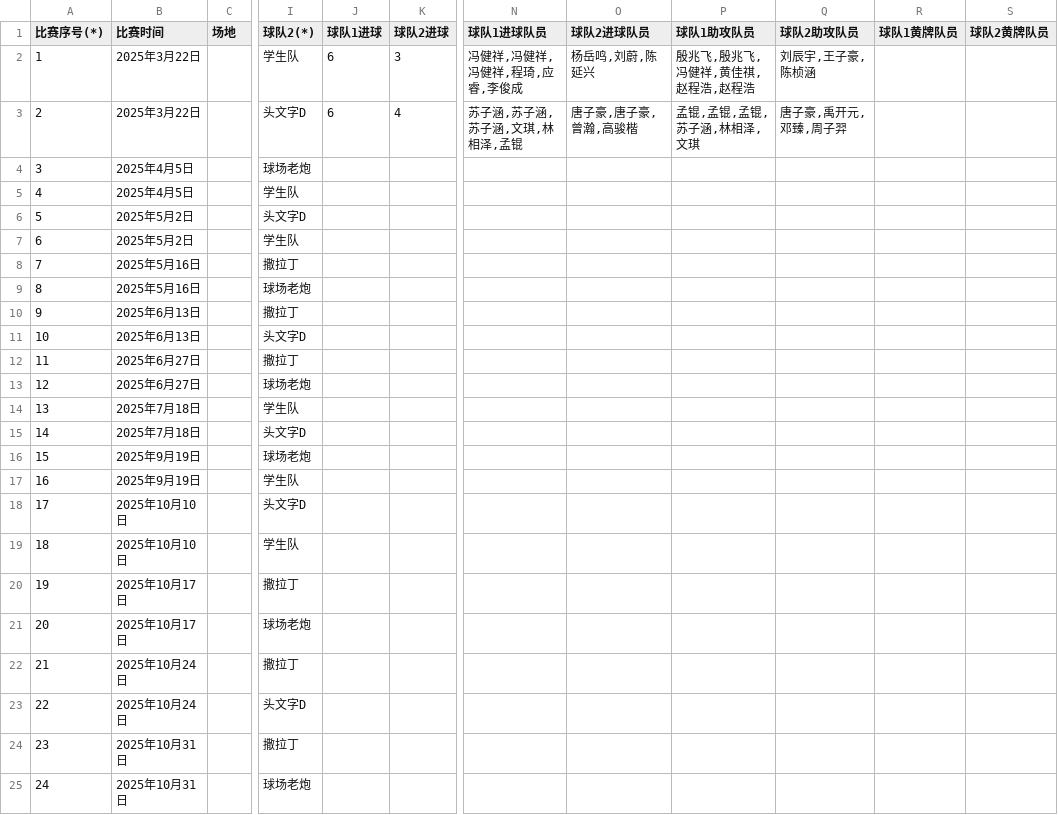
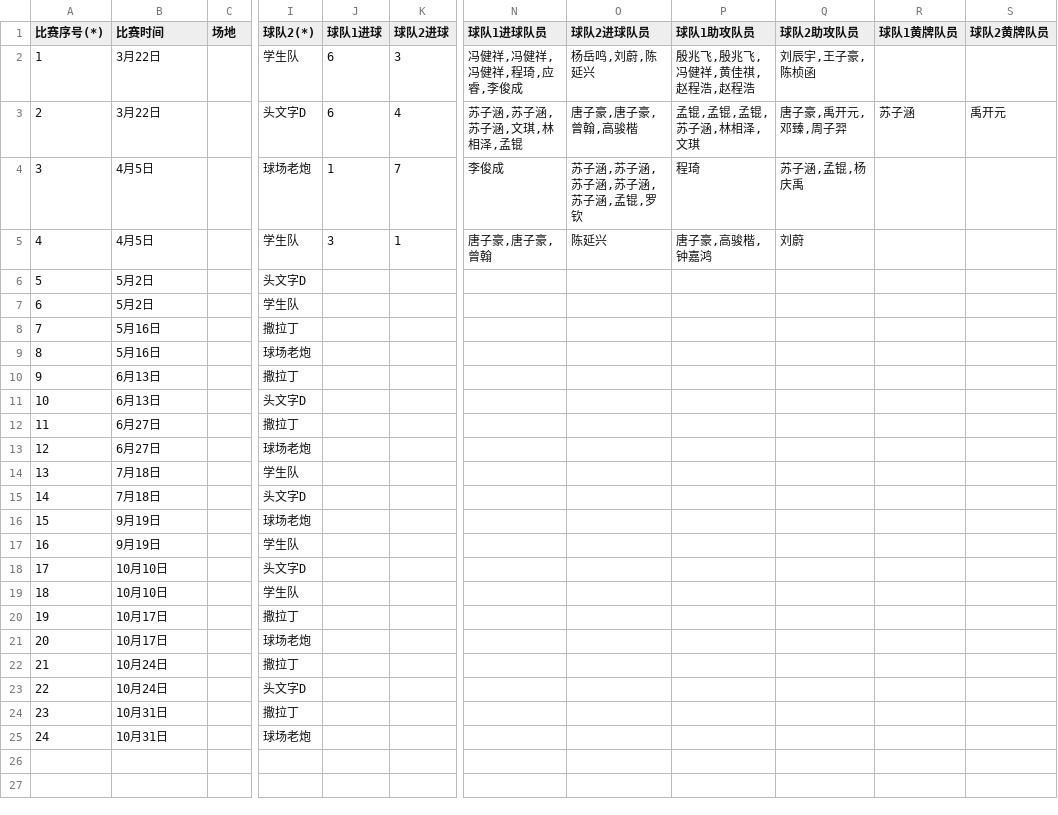
Before and after one commit to yifei-zhan/tournament-template-generator, a CSV file: input/matches.csv, drawn as a sheet; only a part is shown, gaps mark what is left out; the diff names each change by its address in the sheet, - before the commit and + after, or states it on an @@ line.

Commit message:
new matches data

```diff
--- a/input/matches.csv
+++ b/input/matches.csv
-B2:B3 (比赛时间): 2025年3月22日
+B2:B3 (比赛时间): 3月22日
-Q2 (球队2助攻队员): 刘辰宇,王子豪,陈桢涵
+Q2 (球队2助攻队员): 刘辰宇,王子豪,陈桢函
-O3 (球队2进球队员): 唐子豪,唐子豪,曾瀚,高骏楷
+O3 (球队2进球队员): 唐子豪,唐子豪,曾翰,高骏楷
-R3 (球队1黄牌队员): (empty)
+R3 (球队1黄牌队员): 苏子涵
-S3 (球队2黄牌队员): (empty)
+S3 (球队2黄牌队员): 禹开元
-B4:B5 (比赛时间): 2025年4月5日
+B4:B5 (比赛时间): 4月5日
-J4 (球队1进球): (empty)
+J4 (球队1进球): 1
-K4 (球队2进球): (empty)
+K4 (球队2进球): 7
-N4 (球队1进球队员): (empty)
+N4 (球队1进球队员): 李俊成
-O4 (球队2进球队员): (empty)
+O4 (球队2进球队员): 苏子涵,苏子涵,苏子涵,苏子涵,苏子涵,孟锟,罗钦
-P4 (球队1助攻队员): (empty)
+P4 (球队1助攻队员): 程琦
-Q4 (球队2助攻队员): (empty)
+Q4 (球队2助攻队员): 苏子涵,孟锟,杨庆禹
-J5 (球队1进球): (empty)
+J5 (球队1进球): 3
-K5 (球队2进球): (empty)
+K5 (球队2进球): 1
-N5 (球队1进球队员): (empty)
+N5 (球队1进球队员): 唐子豪,唐子豪,曾翰
-O5 (球队2进球队员): (empty)
+O5 (球队2进球队员): 陈延兴
-P5 (球队1助攻队员): (empty)
+P5 (球队1助攻队员): 唐子豪,高骏楷,钟嘉鸿
-Q5 (球队2助攻队员): (empty)
+Q5 (球队2助攻队员): 刘蔚
-B6:B7 (比赛时间): 2025年5月2日
+B6:B7 (比赛时间): 5月2日
-B8:B9 (比赛时间): 2025年5月16日
+B8:B9 (比赛时间): 5月16日
-B10:B11 (比赛时间): 2025年6月13日
+B10:B11 (比赛时间): 6月13日
-B12:B13 (比赛时间): 2025年6月27日
+B12:B13 (比赛时间): 6月27日
-B14:B15 (比赛时间): 2025年7月18日
+B14:B15 (比赛时间): 7月18日
-B16:B17 (比赛时间): 2025年9月19日
+B16:B17 (比赛时间): 9月19日
-B18:B19 (比赛时间): 2025年10月10日
+B18:B19 (比赛时间): 10月10日
-B20:B21 (比赛时间): 2025年10月17日
+B20:B21 (比赛时间): 10月17日
-B22:B23 (比赛时间): 2025年10月24日
+B22:B23 (比赛时间): 10月24日
-B24:B25 (比赛时间): 2025年10月31日
+B24:B25 (比赛时间): 10月31日
```
Also changed, not shown: input/players.csv.
